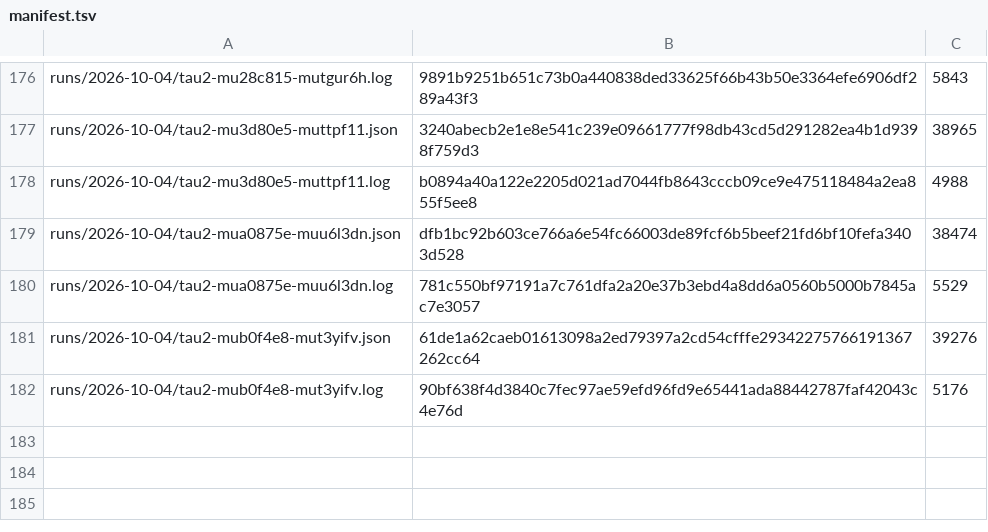
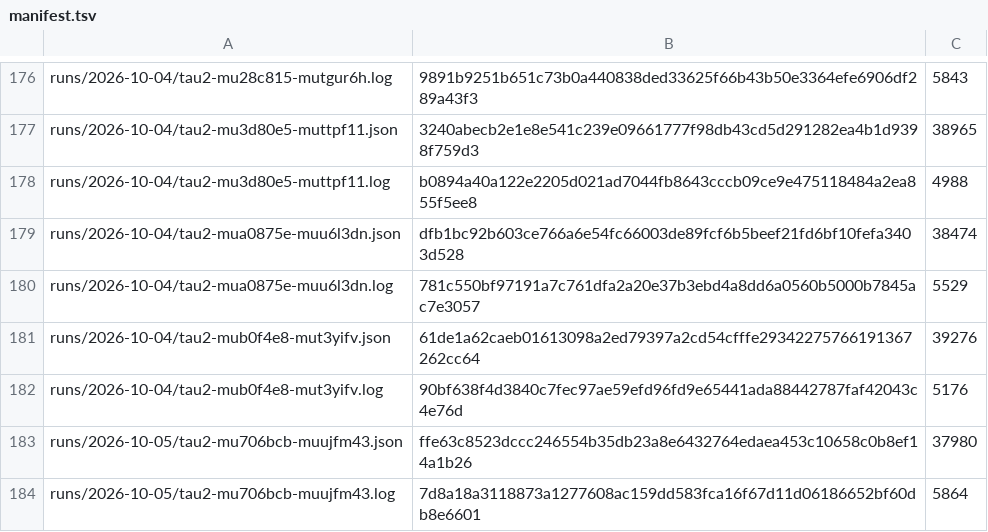
Before and after one commit to botiverse/antiproton, a TSV file: report/runs/manifest.tsv, drawn as a sheet; only a part is shown, gaps mark what is left out; the diff names each change by its address in the sheet, - before the commit and + after, or states it on an @@ line.

Commit message:
runs: tau2-mu706bcb-muujfm43 (2026-10-05 00:53Z cycle) (#761)

```diff
--- a/report/runs/manifest.tsv
+++ b/report/runs/manifest.tsv
+row 183: runs/2026-10-05/tau2-mu706bcb-muujfm43.json | ffe63c8523dccc246554b35db23a8e6432764edaea453c10658c0b8ef14a1b26 | 37980
+row 184: runs/2026-10-05/tau2-mu706bcb-muujfm43.log | 7d8a18a3118873a1277608ac159dd583fca16f67d11d06186652bf60db8e6601 | 5864
```
